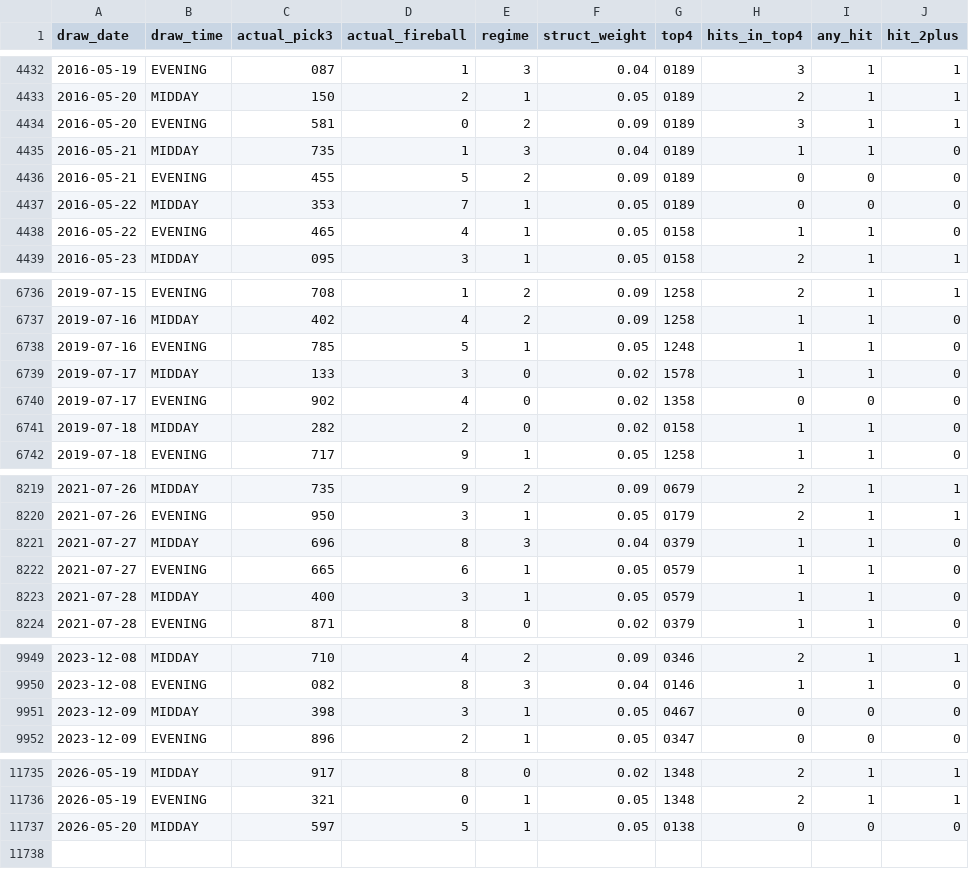
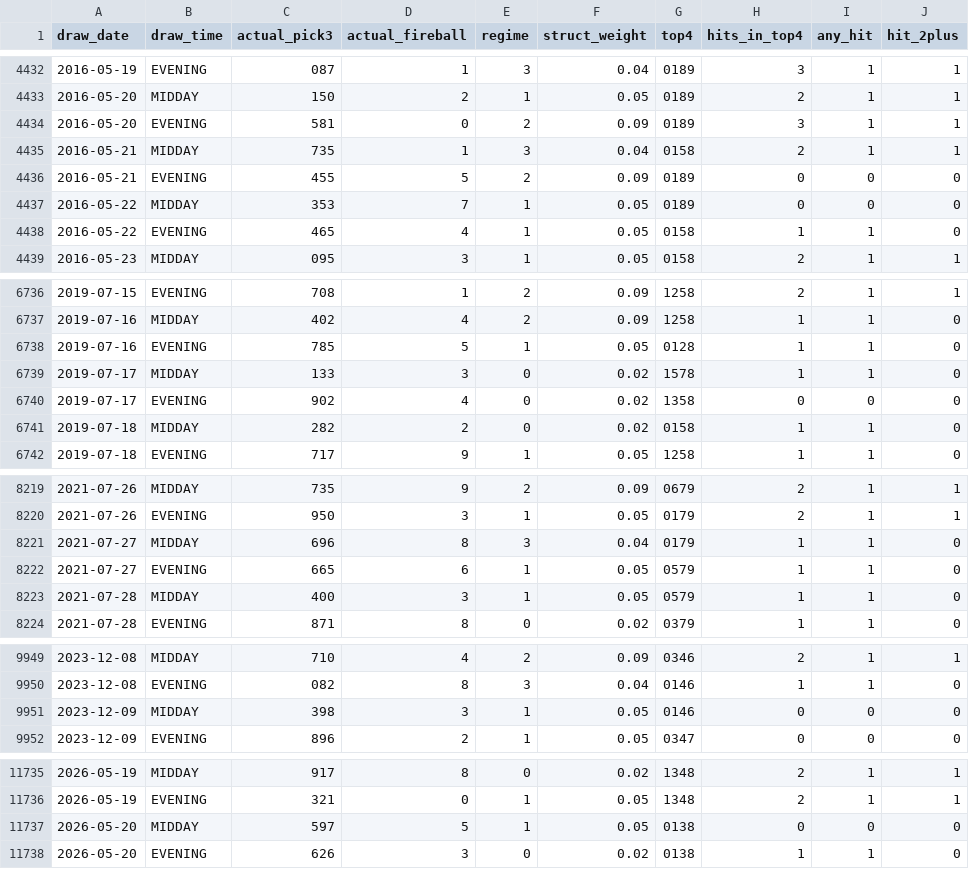
Before and after one commit to Fluffyballs78/il-pick3-pipeline, a CSV file: data/live_performance_log.csv, drawn as a sheet; only a part is shown, gaps mark what is left out.

```diff
--- a/data/live_performance_log.csv
+++ b/data/live_performance_log.csv
@@ -4434,3 +4434,3 @@ draw_date,draw_time,actual_pick3,actual_fireball,regime,struct_weight,top4,hits_
 2016-05-20,EVENING,581,0,2,0.09,0189,3,1,1
-2016-05-21,MIDDAY,735,1,3,0.04,0189,1,1,0
+2016-05-21,MIDDAY,735,1,3,0.04,0158,2,1,1
 2016-05-21,EVENING,455,5,2,0.09,0189,0,0,0
@@ -6737,3 +6737,3 @@ draw_date,draw_time,actual_pick3,actual_fireball,regime,struct_weight,top4,hits_
 2019-07-16,MIDDAY,402,4,2,0.09,1258,1,1,0
-2019-07-16,EVENING,785,5,1,0.05,1248,1,1,0
+2019-07-16,EVENING,785,5,1,0.05,0128,1,1,0
 2019-07-17,MIDDAY,133,3,0,0.02,1578,1,1,0
@@ -8220,3 +8220,3 @@ draw_date,draw_time,actual_pick3,actual_fireball,regime,struct_weight,top4,hits_
 2021-07-26,EVENING,950,3,1,0.05,0179,2,1,1
-2021-07-27,MIDDAY,696,8,3,0.04,0379,1,1,0
+2021-07-27,MIDDAY,696,8,3,0.04,0179,1,1,0
 2021-07-27,EVENING,665,6,1,0.05,0579,1,1,0
@@ -9950,3 +9950,3 @@ draw_date,draw_time,actual_pick3,actual_fireball,regime,struct_weight,top4,hits_
 2023-12-08,EVENING,082,8,3,0.04,0146,1,1,0
-2023-12-09,MIDDAY,398,3,1,0.05,0467,0,0,0
+2023-12-09,MIDDAY,398,3,1,0.05,0146,0,0,0
 2023-12-09,EVENING,896,2,1,0.05,0347,0,0,0
@@ -11737 +11737,2 @@ draw_date,draw_time,actual_pick3,actual_fireball,regime,struct_weight,top4,hits_
 2026-05-20,MIDDAY,597,5,1,0.05,0138,0,0,0
+2026-05-20,EVENING,626,3,0,0.02,0138,1,1,0
```
Also changed, not shown: 8 other files.
